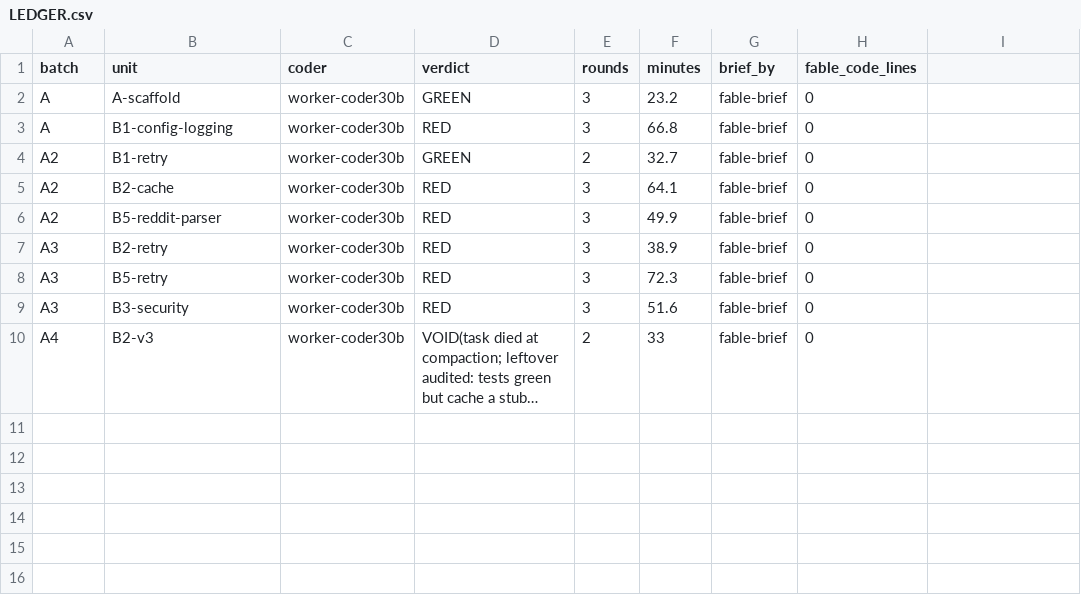
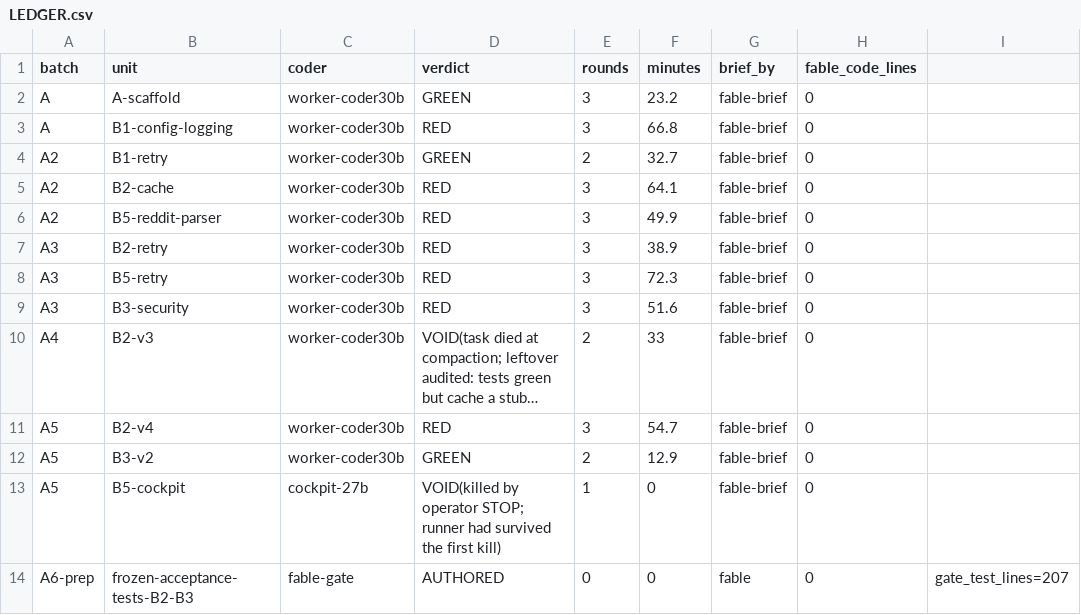
Before and after one commit to scottconverse/dsh-halo-research, a CSV file: stack/gateway-conductor/LEDGER.csv, drawn as a sheet; long unchanged cells end in …; the diff names each change by its address in the sheet, - before the commit and + after, or states it on an @@ line.

```diff
--- a/stack/gateway-conductor/LEDGER.csv
+++ b/stack/gateway-conductor/LEDGER.csv
+row 11: A5 | B2-v4 | worker-coder30b | RED | 3 | 54.7 | fable-brief | 0
+row 12: A5 | B3-v2 | worker-coder30b | GREEN | 2 | 12.9 | fable-brief | 0
+row 13: A5 | B5-cockpit | cockpit-27b | VOID(killed by operator STOP; runner had survived the first kill) | 1 | 0 | fable-brief | 0
+row 14: A6-prep | frozen-acceptance-tests-B2-B3 | fable-gate | AUTHORED | 0 | 0 | fable | 0 | gate_test_lines=207
```
Also changed, not shown: 27 other files.
